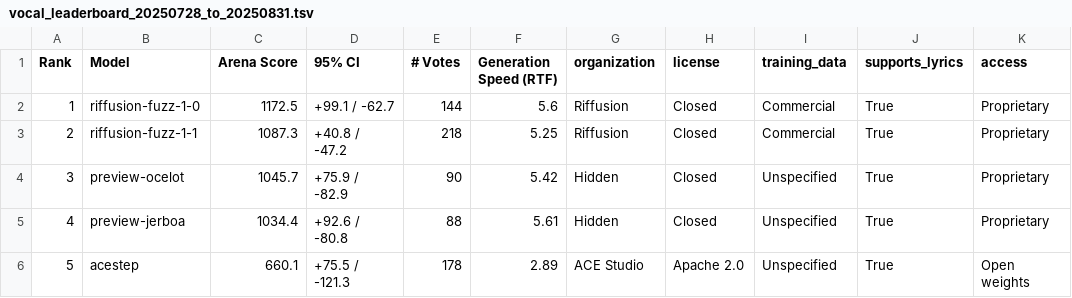
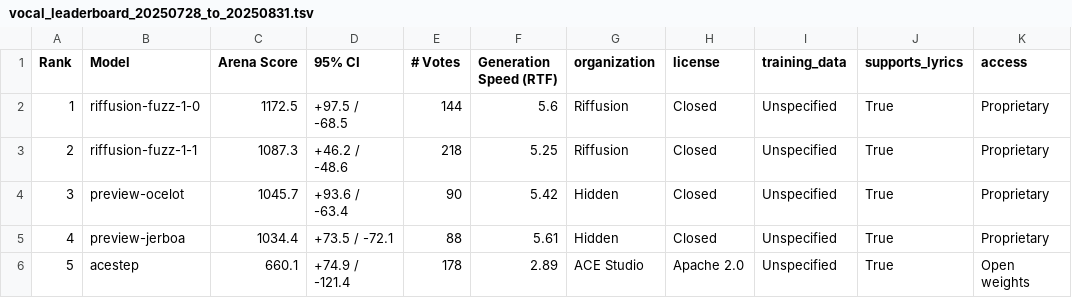
Before and after one commit to gclef-cmu/music-arena, a TSV file: leaderboard/outputs/leaderboards/vocal_leaderboard_20250728_to_20250831.tsv, drawn as a sheet.

Commit message:
Update Leaderboard

```diff
--- a/leaderboard/outputs/leaderboards/vocal_leaderboard_20250728_to_20250831.tsv
+++ b/leaderboard/outputs/leaderboards/vocal_leaderboard_20250728_to_20250831.tsv
@@ -1,6 +1,6 @@
 Rank	Model	Arena Score	95% CI	# Votes	Generation Speed (RTF)	organization	license	training_data	supports_lyrics	access
-1	riffusion-fuzz-1-0	1172.5	+99.1 / -62.7	144	5.6	Riffusion	Closed	Commercial	True	Proprietary
-2	riffusion-fuzz-1-1	1087.3	+40.8 / -47.2	218	5.25	Riffusion	Closed	Commercial	True	Proprietary
-3	preview-ocelot	1045.7	+75.9 / -82.9	90	5.42	Hidden	Closed	Unspecified	True	Proprietary
-4	preview-jerboa	1034.4	+92.6 / -80.8	88	5.61	Hidden	Closed	Unspecified	True	Proprietary
-5	acestep	660.1	+75.5 / -121.3	178	2.89	ACE Studio	Apache 2.0	Unspecified	True	Open weights
+1	riffusion-fuzz-1-0	1172.5	+97.5 / -68.5	144	5.6	Riffusion	Closed	Unspecified	True	Proprietary
+2	riffusion-fuzz-1-1	1087.3	+46.2 / -48.6	218	5.25	Riffusion	Closed	Unspecified	True	Proprietary
+3	preview-ocelot	1045.7	+93.6 / -63.4	90	5.42	Hidden	Closed	Unspecified	True	Proprietary
+4	preview-jerboa	1034.4	+73.5 / -72.1	88	5.61	Hidden	Closed	Unspecified	True	Proprietary
+5	acestep	660.1	+74.9 / -121.4	178	2.89	ACE Studio	Apache 2.0	Unspecified	True	Open weights
```
Also changed, not shown: leaderboard/outputs/leaderboards/instrumental_leaderboard_20250728_to_20250831.tsv, 11 other files.
